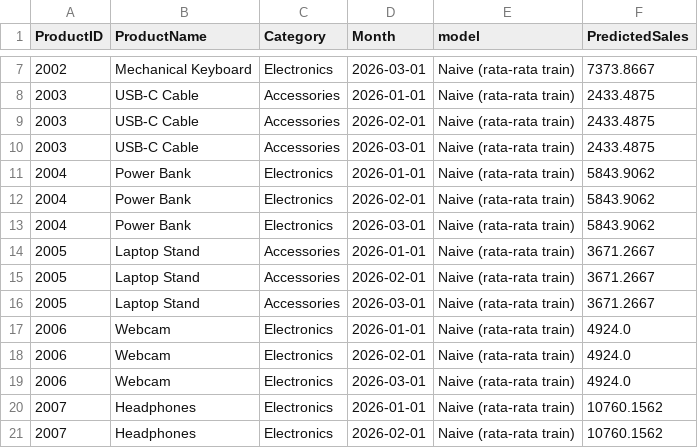
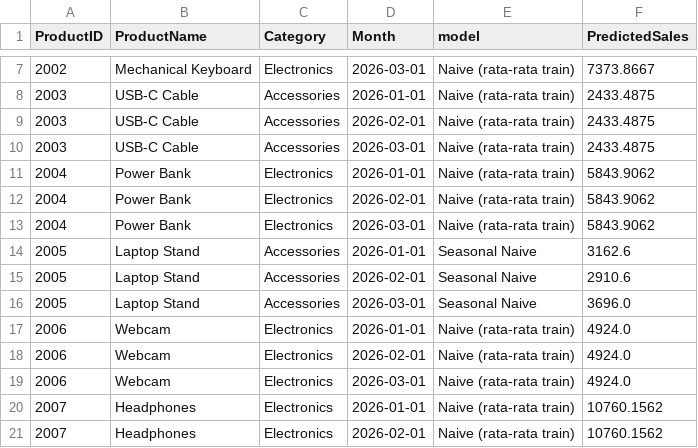
Before and after one commit to Fabiann227/sales-performance-analysis, a CSV file: temp/future_forecast.csv, drawn as a sheet; only a part is shown, gaps mark what is left out; the diff covers the shown part only.

```diff
--- a/temp/future_forecast.csv
+++ b/temp/future_forecast.csv
@@ -13,5 +13,5 @@ ProductID,ProductName,Category,Month,model,PredictedSales
 2004,Power Bank,Electronics,2026-03-01,Naive (rata-rata train),5843.9062
-2005,Laptop Stand,Accessories,2026-01-01,Naive (rata-rata train),3671.2667
-2005,Laptop Stand,Accessories,2026-02-01,Naive (rata-rata train),3671.2667
-2005,Laptop Stand,Accessories,2026-03-01,Naive (rata-rata train),3671.2667
+2005,Laptop Stand,Accessories,2026-01-01,Seasonal Naive,3162.6
+2005,Laptop Stand,Accessories,2026-02-01,Seasonal Naive,2910.6
+2005,Laptop Stand,Accessories,2026-03-01,Seasonal Naive,3696.0
 2006,Webcam,Electronics,2026-01-01,Naive (rata-rata train),4924.0
```
Also changed, not shown: 36 edited cells elsewhere in this file, temp/model_metrics.csv, temp/product_model_metrics.csv, 1 other file.
